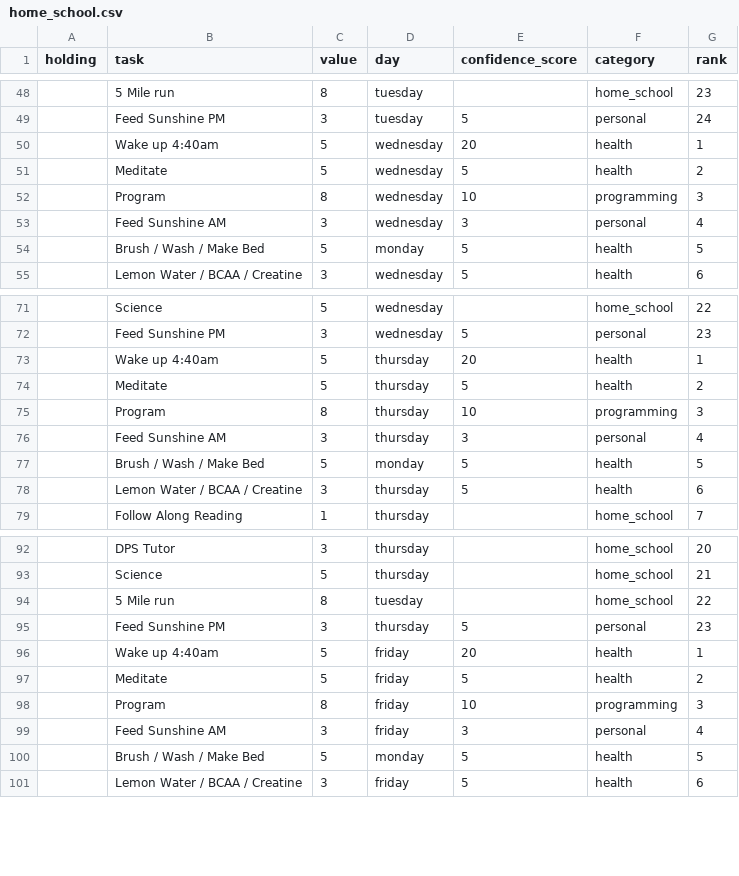
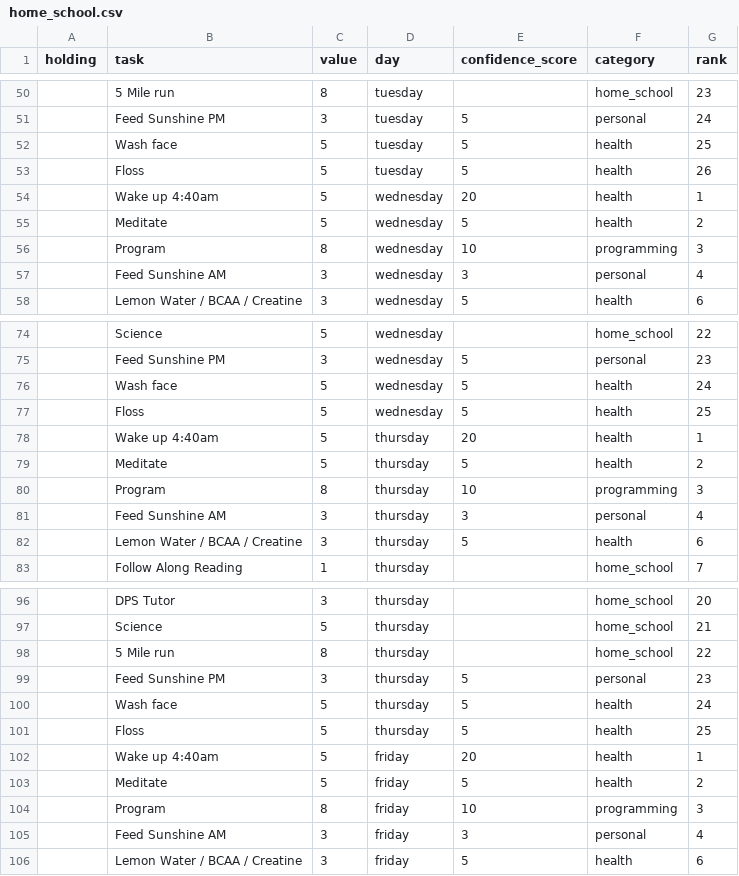
Before and after one commit to Ewiseman/portfolio, a CSV file: home_school.csv, drawn as a sheet; only a part is shown, gaps mark what is left out; the diff covers the shown part only.

Commit message:
got homeschool task setup

```diff
--- a/home_school.csv
+++ b/home_school.csv
@@ -49,2 +51,4 @@ holding,task,value,day,confidence_score,category,rank
 ,Feed Sunshine PM,3,tuesday,5,personal,24
+,Wash face ,5,tuesday,5,health,25
+,Floss,5,tuesday,5,health,26
 ,Wake up 4:40am,5,wednesday,20,health,1
@@ -53,3 +57,2 @@ holding,task,value,day,confidence_score,category,rank
 ,Feed Sunshine AM,3,wednesday,3,personal,4
-,Brush / Wash / Make Bed,5,monday,5,health,5
 ,Lemon Water / BCAA / Creatine,3,wednesday,5,health,6
@@ -72,2 +75,4 @@ holding,task,value,day,confidence_score,category,rank
 ,Feed Sunshine PM,3,wednesday,5,personal,23
+,Wash face ,5,wednesday,5,health,24
+,Floss,5,wednesday,5,health,25
 ,Wake up 4:40am,5,thursday,20,health,1
@@ -76,3 +81,2 @@ holding,task,value,day,confidence_score,category,rank
 ,Feed Sunshine AM,3,thursday,3,personal,4
-,Brush / Wash / Make Bed,5,monday,5,health,5
 ,Lemon Water / BCAA / Creatine,3,thursday,5,health,6
@@ -93,4 +97,6 @@ holding,task,value,day,confidence_score,category,rank
 ,Science,5,thursday,,home_school,21
-,5 Mile run,8,tuesday,,home_school,22
+,5 Mile run,8,thursday,,home_school,22
 ,Feed Sunshine PM,3,thursday,5,personal,23
+,Wash face ,5,thursday,5,health,24
+ ,Floss,5,thursday,5,health,25
 ,Wake up 4:40am,5,friday,20,health,1
@@ -99,3 +105,2 @@ holding,task,value,day,confidence_score,category,rank
 ,Feed Sunshine AM,3,friday,3,personal,4
-,Brush / Wash / Make Bed,5,monday,5,health,5
 ,Lemon Water / BCAA / Creatine,3,friday,5,health,6
```
Also changed, not shown: 4 added rows and 2 edited cells elsewhere in this file.
